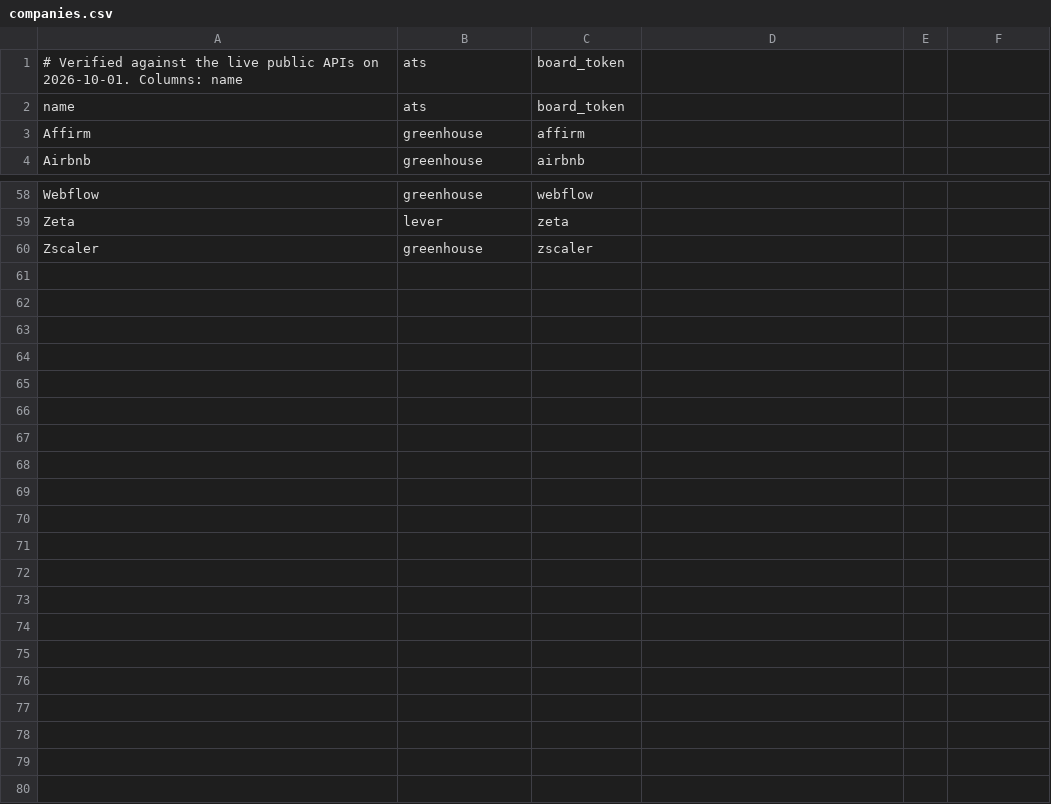
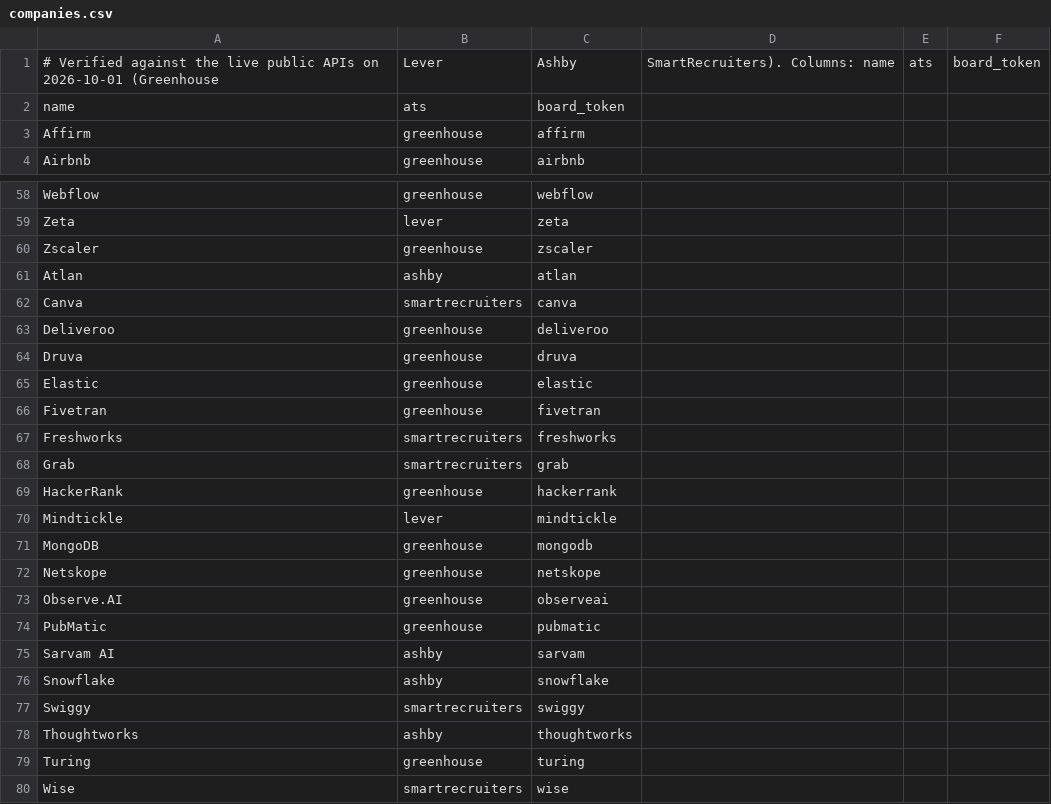
Before and after one commit to thakursaahil99/Glideup, a CSV file: backend/app/jobsources/seed/companies.csv, drawn as a sheet; only a part is shown, gaps mark what is left out.

```diff
--- a/backend/app/jobsources/seed/companies.csv
+++ b/backend/app/jobsources/seed/companies.csv
@@ -1,2 +1,2 @@
-# Verified against the live public APIs on 2026-10-01. Columns: name,ats,board_token
+# Verified against the live public APIs on 2026-10-01 (Greenhouse, Lever, Ashby, SmartRecruiters). Columns: name,ats,board_token
 name,ats,board_token
@@ -60 +60,21 @@ Zeta,lever,zeta
 Zscaler,greenhouse,zscaler
+Atlan,ashby,atlan
+Canva,smartrecruiters,canva
+Deliveroo,greenhouse,deliveroo
+Druva,greenhouse,druva
+Elastic,greenhouse,elastic
+Fivetran,greenhouse,fivetran
+Freshworks,smartrecruiters,freshworks
+Grab,smartrecruiters,grab
+HackerRank,greenhouse,hackerrank
+Mindtickle,lever,mindtickle
+MongoDB,greenhouse,mongodb
+Netskope,greenhouse,netskope
+Observe.AI,greenhouse,observeai
+PubMatic,greenhouse,pubmatic
+Sarvam AI,ashby,sarvam
+Snowflake,ashby,snowflake
+Swiggy,smartrecruiters,swiggy
+Thoughtworks,ashby,thoughtworks
+Turing,greenhouse,turing
+Wise,smartrecruiters,wise
```
Also changed, not shown: 46 other files.
